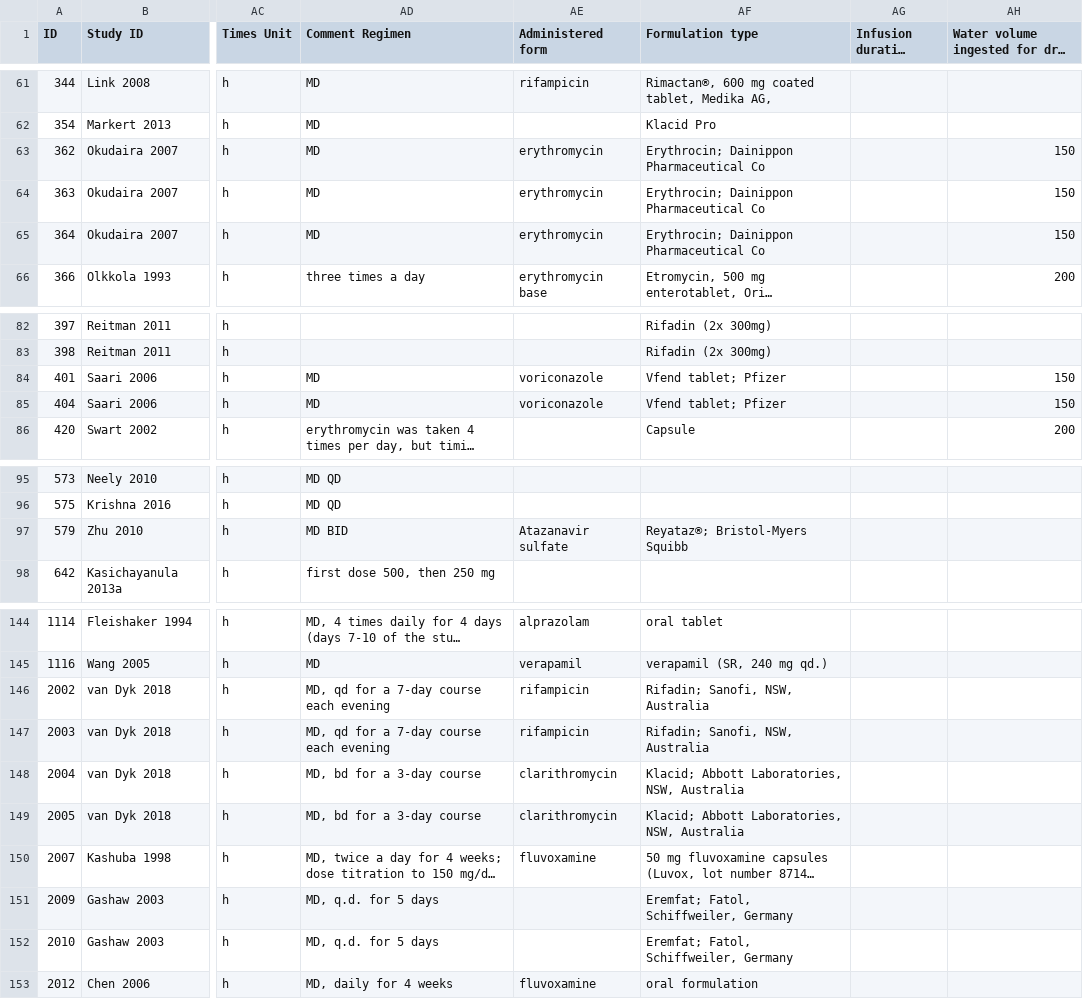
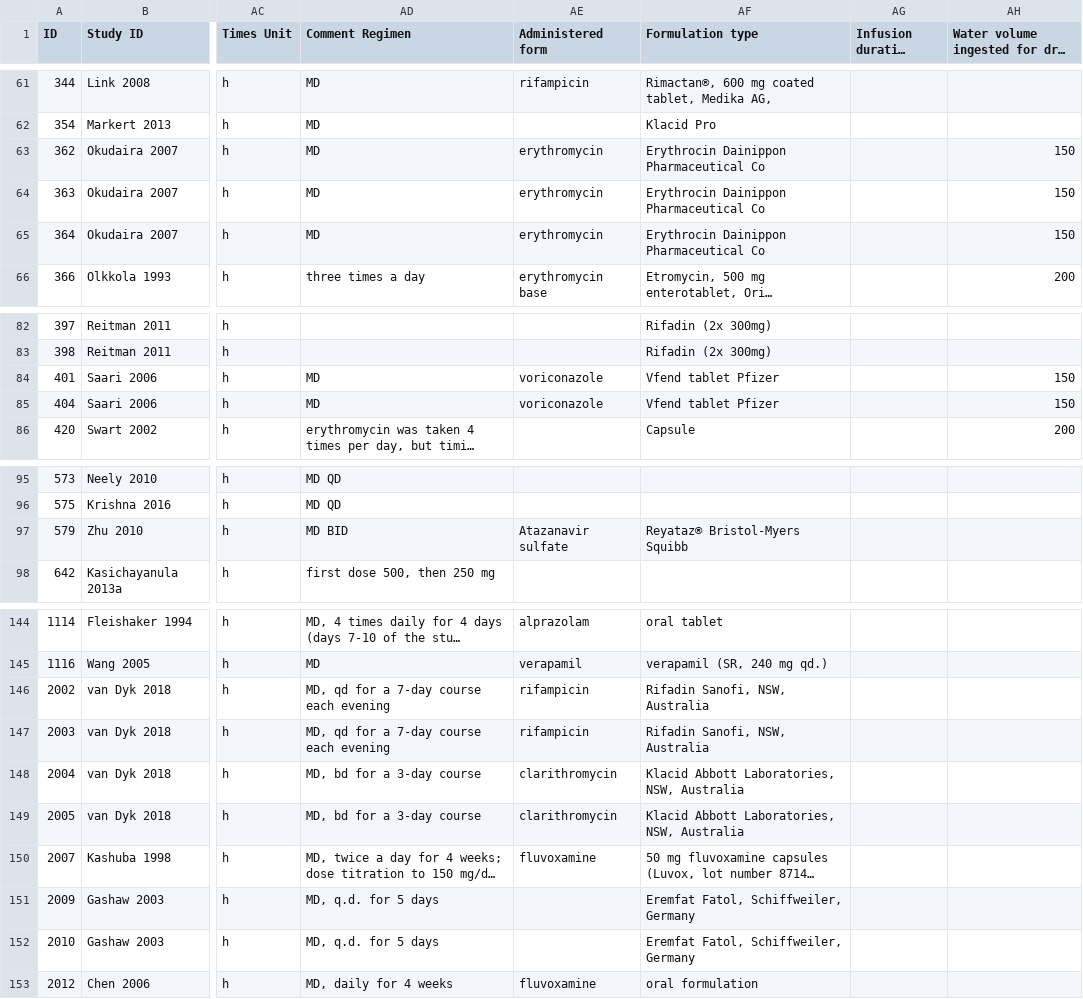
Before and after one commit to nina-nauwelaerts/Database-for-observed-data, a CSV file: DDI.csv, drawn as a sheet; only a part is shown, gaps mark what is left out; long unchanged cells end in …; the diff names each change by its address in the sheet, - before the commit and + after, or states it on an @@ line.

```diff
--- a/DDI.csv
+++ b/DDI.csv
-AF63:AF65 (Formulation type): Erythrocin; Dainippon Pharmaceutical Co
+AF63:AF65 (Formulation type): Erythrocin Dainippon Pharmaceutical Co
-AF84:AF85 (Formulation type): Vfend tablet; Pfizer
+AF84:AF85 (Formulation type): Vfend tablet Pfizer
-AF97 (Formulation type): Reyataz®; Bristol-Myers Squibb
+AF97 (Formulation type): Reyataz® Bristol-Myers Squibb
-AF146:AF147 (Formulation type): Rifadin; Sanofi, NSW, Australia
+AF146:AF147 (Formulation type): Rifadin Sanofi, NSW, Australia
-AF148:AF149 (Formulation type): Klacid; Abbott Laboratories, NSW, Australia
+AF148:AF149 (Formulation type): Klacid Abbott Laboratories, NSW, Australia
-AF151:AF152 (Formulation type): Eremfat; Fatol, Schiffweiler, Germany
+AF151:AF152 (Formulation type): Eremfat Fatol, Schiffweiler, Germany
```
Also changed, not shown: 1 other file.
